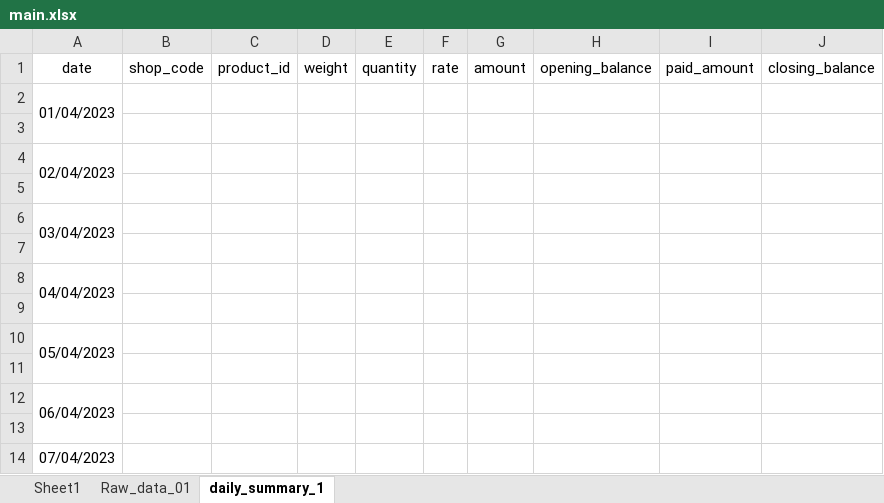
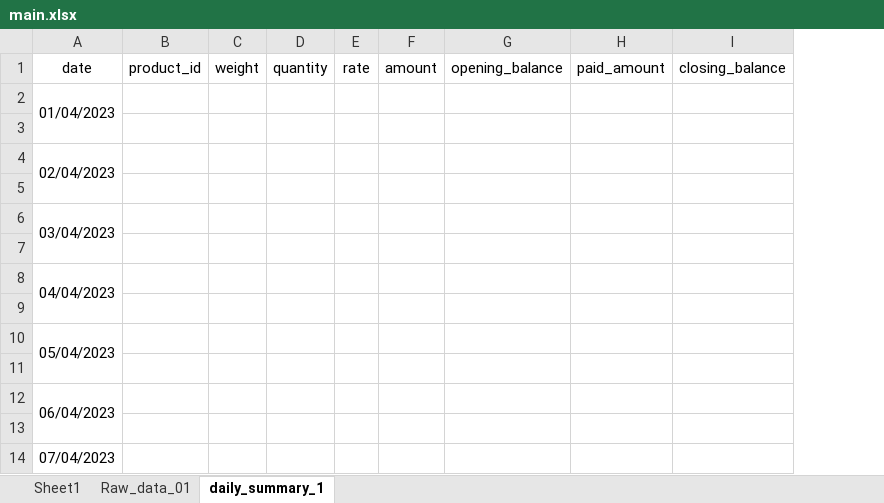
Before and after one commit to poultryprj/pyex, an Excel workbook: main.xlsx, sheet daily_summary_1, drawn as a sheet; only a part is shown; values as stored, in another font and other column widths than the file's, no borders; the diff names each change by its address in the sheet, - before the commit and + after, or states it on an @@ line.

```diff
--- a/main.xlsx (sheet daily_summary_1)
+++ b/main.xlsx (sheet daily_summary_1)
-column B, row 1: shop_code
```
Also changed, not shown: sheet Raw_data_01, 1 other file.
